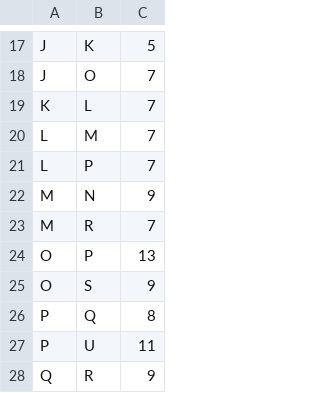
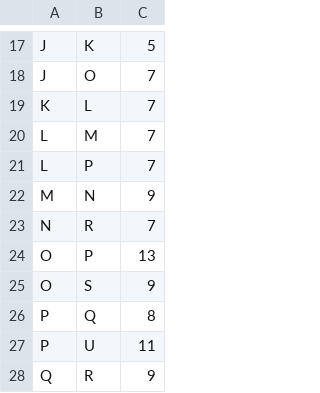
Before and after one commit to ArvinoBoro/AlgorithmsAndDataStructuresFinalProject, a CSV file: adjacencies.csv, drawn as a sheet; only a part is shown, gaps mark what is left out.

Commit message:
Working implementation of Dijkstra's algorithm - Removed the use of a recursive function for visiting vertices. - best_path_search() now uses a minheap priority queue in order to decide, which vertex to visit next. - visited_vertices is now a set data structure.

```diff
--- a/adjacencies.csv
+++ b/adjacencies.csv
@@ -22,3 +22,3 @@ L,P,7
 M,N,9
-M,R,7
+N,R,7
 O,P,13
```
Also changed, not shown: 1 other file.
